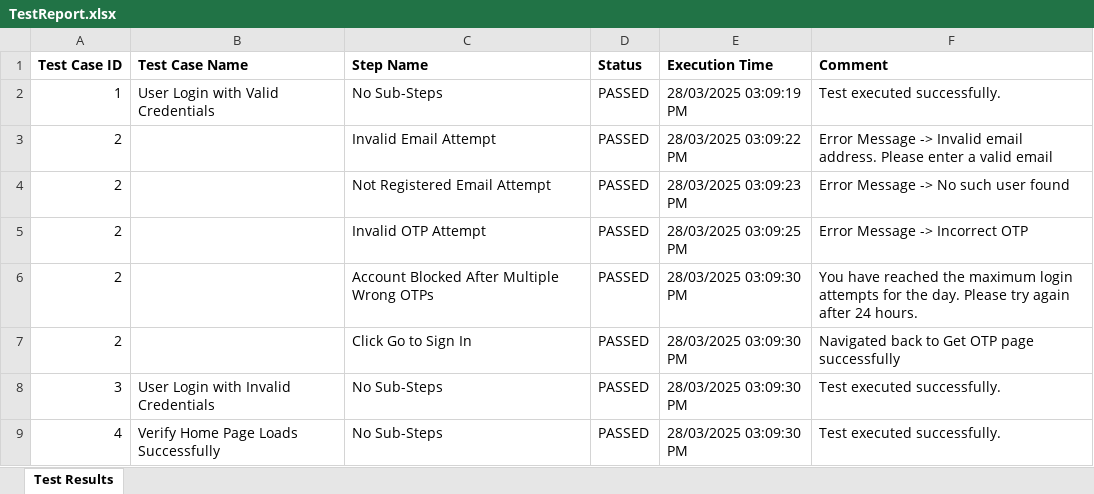
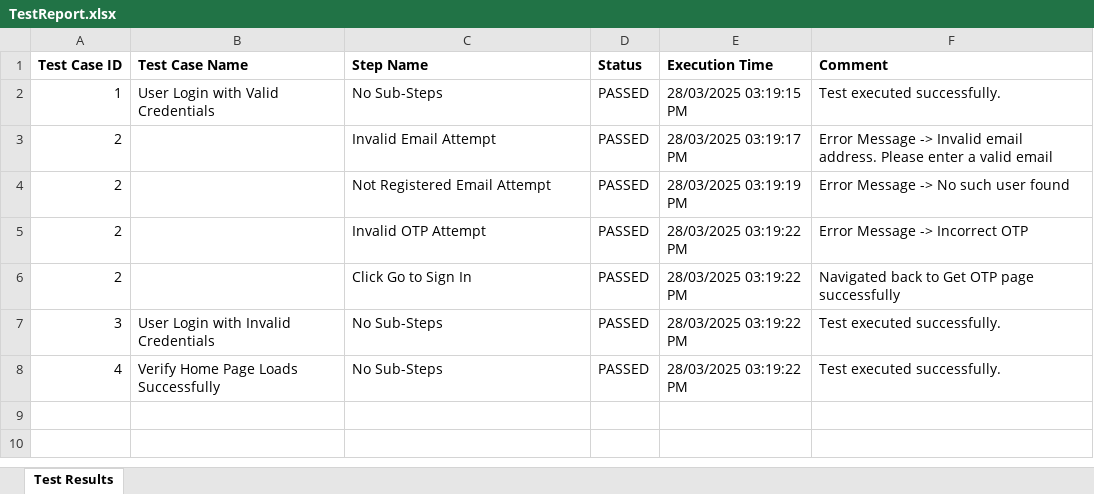
Before and after one commit to prashantu4040/zygal_connect_application, an Excel workbook: test-output/TestReport.xlsx, sheet Test Results, drawn as a sheet; values as stored, in another font and other column widths than the file's, no borders; removed rows and columns are numbered as before the commit, all else as after; the diff names each change by its address in the sheet, - before the commit and + after, or states it on an @@ line.

Commit message:
Updated data

```diff
--- a/test-output/TestReport.xlsx (sheet Test Results)
+++ b/test-output/TestReport.xlsx (sheet Test Results)
-E2 (Execution Time): 28/03/2025 03:09:19 PM
+E2 (Execution Time): 28/03/2025 03:19:15 PM
-E3 (Execution Time): 28/03/2025 03:09:22 PM
+E3 (Execution Time): 28/03/2025 03:19:17 PM
-E4 (Execution Time): 28/03/2025 03:09:23 PM
+E4 (Execution Time): 28/03/2025 03:19:19 PM
-E5 (Execution Time): 28/03/2025 03:09:25 PM
+E5 (Execution Time): 28/03/2025 03:19:22 PM
-row 6: 2 |  | Account Blocked After Multiple Wrong OTPs | PASSED | 28/03/2025 03:09:30 PM | You have reached the maximum login attempts for the day. Please try again after 24 hours.
-E6:E8 (Execution Time): 28/03/2025 03:09:30 PM
+E6:E8 (Execution Time): 28/03/2025 03:19:22 PM
```
Also changed, not shown: 13 other files.
